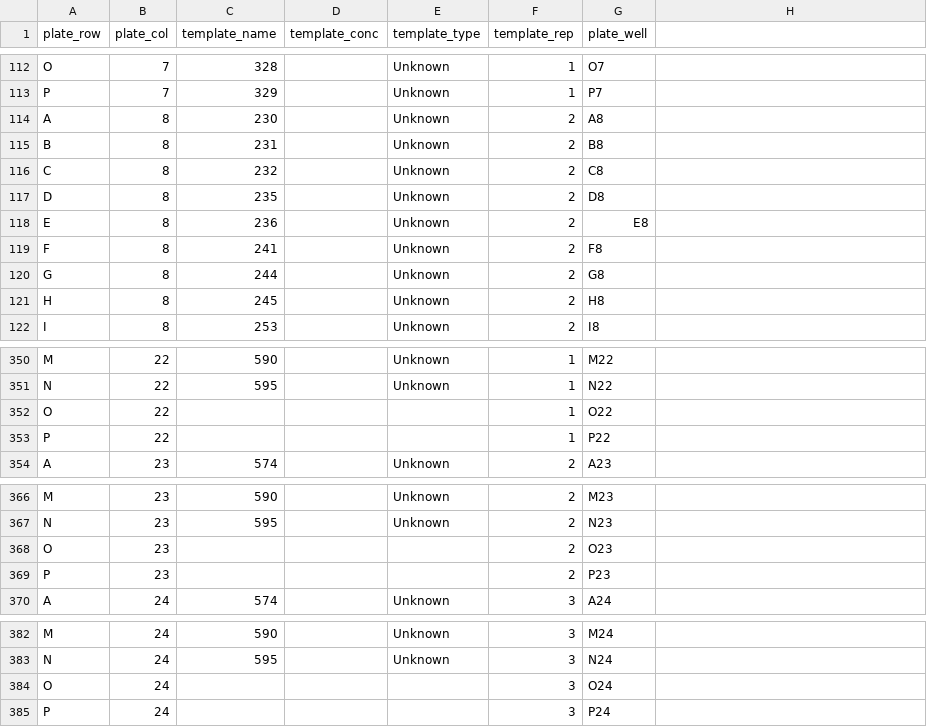
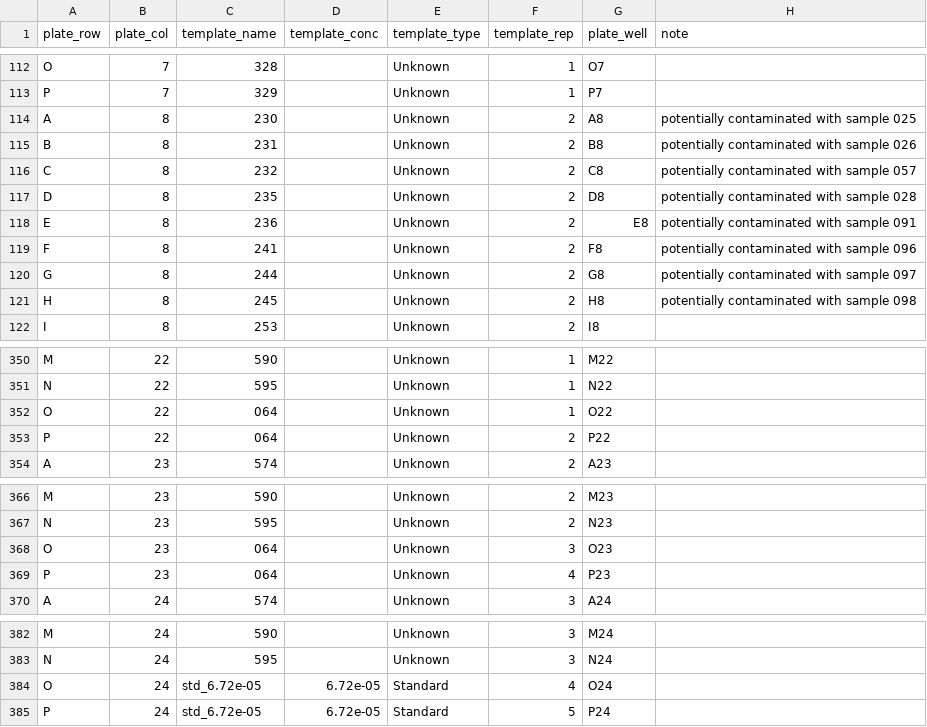
Before and after one commit to invertdna/Skagit_Salmon_eDNA, a CSV file: Documents/Labwork/2018-03-06-qpcr/setup/samples.csv, drawn as a sheet; only a part is shown, gaps mark what is left out; the diff covers the shown part only.

Commit message:
add sample changes

```diff
--- a/Documents/Labwork/2018-03-06-qpcr/setup/samples.csv
+++ b/Documents/Labwork/2018-03-06-qpcr/setup/samples.csv
@@ -1 +1 @@
-plate_row,plate_col,template_name,template_conc,template_type,template_rep,plate_well
+plate_row,plate_col,template_name,template_conc,template_type,template_rep,plate_well,note
@@ -114,8 +114,8 @@ P,7,329,,Unknown,1,P7
-A,8,230,,Unknown,2,A8
-B,8,231,,Unknown,2,B8
-C,8,232,,Unknown,2,C8
-D,8,235,,Unknown,2,D8
-E,8,236,,Unknown,2,E8
-F,8,241,,Unknown,2,F8
-G,8,244,,Unknown,2,G8
-H,8,245,,Unknown,2,H8
+A,8,230,,Unknown,2,A8,potentially contaminated with sample 025
+B,8,231,,Unknown,2,B8,potentially contaminated with sample 026
+C,8,232,,Unknown,2,C8,potentially contaminated with sample 057
+D,8,235,,Unknown,2,D8,potentially contaminated with sample 028
+E,8,236,,Unknown,2,E8,potentially contaminated with sample 091
+F,8,241,,Unknown,2,F8,potentially contaminated with sample 096
+G,8,244,,Unknown,2,G8,potentially contaminated with sample 097
+H,8,245,,Unknown,2,H8,potentially contaminated with sample 098
@@ -352,2 +352,2 @@ N,22,595,,Unknown,1,N22
-O,22,,,,1,O22
-P,22,,,,1,P22
+O,22,064,,Unknown,1,O22,
+P,22,064,,Unknown,2,P22,
@@ -368,2 +368,2 @@ N,23,595,,Unknown,2,N23
-O,23,,,,2,O23
-P,23,,,,2,P23
+O,23,064,,Unknown,3,O23,
+P,23,064,,Unknown,4,P23,
@@ -384,2 +384,2 @@ N,24,595,,Unknown,3,N24
-O,24,,,,3,O24
-P,24,,,,3,P24
+O,24,std_6.72e-05,6.72e-05,Standard,4,O24,
+P,24,std_6.72e-05,6.72e-05,Standard,5,P24
```
Also changed, not shown: 8 edited cells elsewhere in this file.
